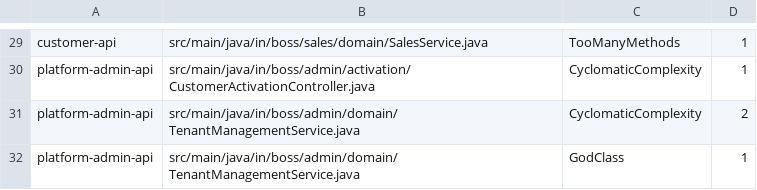
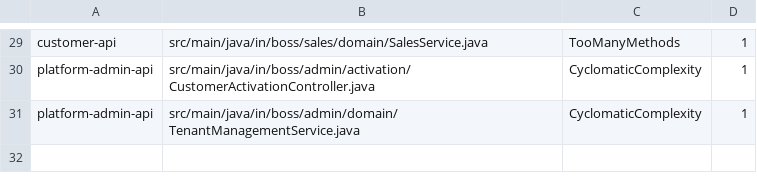
Before and after one commit to ranjithkodakandlaboss/boss, a TSV file: config/pmd/baseline.tsv, drawn as a sheet; only a part is shown, gaps mark what is left out.

```diff
--- a/config/pmd/baseline.tsv
+++ b/config/pmd/baseline.tsv
@@ -30,3 +30,2 @@ customer-api	src/main/java/in/boss/sales/domain/SalesService.java	TooManyMethods
 platform-admin-api	src/main/java/in/boss/admin/activation/CustomerActivationController.java	CyclomaticComplexity	1
-platform-admin-api	src/main/java/in/boss/admin/domain/TenantManagementService.java	CyclomaticComplexity	2
-platform-admin-api	src/main/java/in/boss/admin/domain/TenantManagementService.java	GodClass	1
+platform-admin-api	src/main/java/in/boss/admin/domain/TenantManagementService.java	CyclomaticComplexity	1
```
Also changed, not shown: 31 other files.
